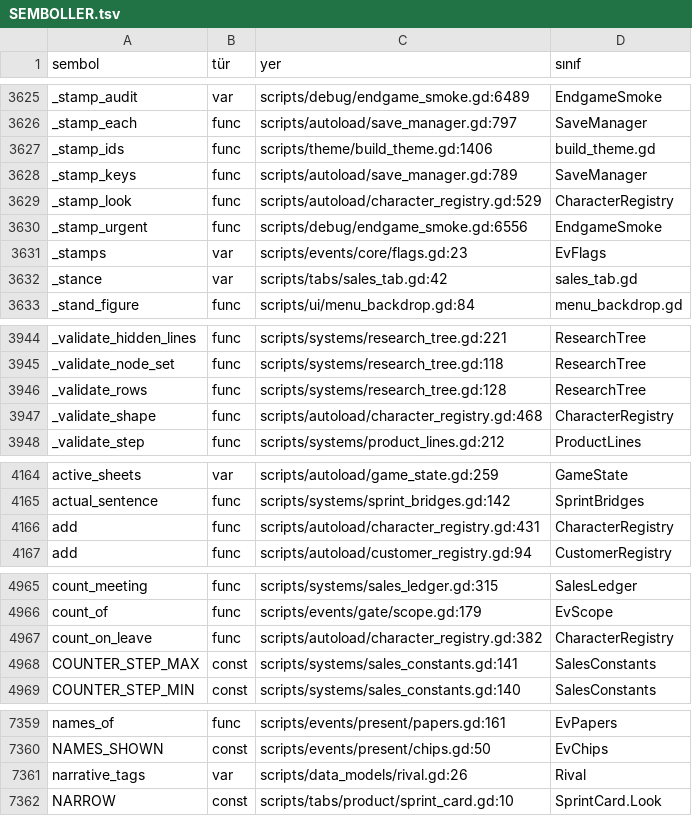
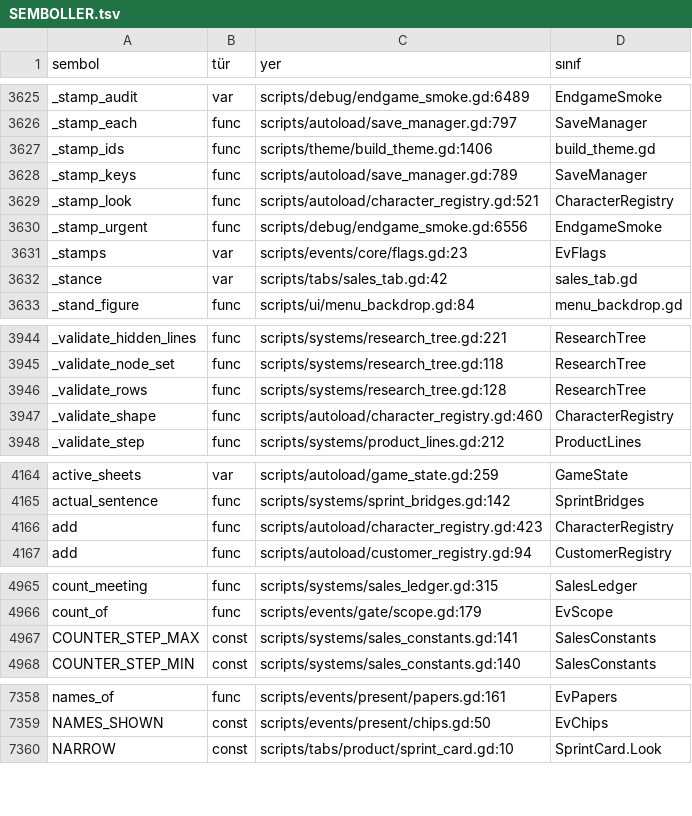
Before and after one commit to erdem1v/projectunicorn, a TSV file: project-unicorn/docs/kod_haritasi/SEMBOLLER.tsv, drawn as a sheet; only a part is shown, gaps mark what is left out; the diff covers the shown part only.

```diff
--- a/project-unicorn/docs/kod_haritasi/SEMBOLLER.tsv
+++ b/project-unicorn/docs/kod_haritasi/SEMBOLLER.tsv
@@ -3628,3 +3628,3 @@ _stamp_ids	func	scripts/theme/build_theme.gd:1406	build_theme.gd
 _stamp_keys	func	scripts/autoload/save_manager.gd:789	SaveManager
-_stamp_look	func	scripts/autoload/character_registry.gd:529	CharacterRegistry
+_stamp_look	func	scripts/autoload/character_registry.gd:521	CharacterRegistry
 _stamp_urgent	func	scripts/debug/endgame_smoke.gd:6556	EndgameSmoke
@@ -3946,3 +3946,3 @@ _validate_node_set	func	scripts/systems/research_tree.gd:118	ResearchTree
 _validate_rows	func	scripts/systems/research_tree.gd:128	ResearchTree
-_validate_shape	func	scripts/autoload/character_registry.gd:468	CharacterRegistry
+_validate_shape	func	scripts/autoload/character_registry.gd:460	CharacterRegistry
 _validate_step	func	scripts/systems/product_lines.gd:212	ProductLines
@@ -4165,3 +4165,3 @@ active_sheets	var	scripts/autoload/game_state.gd:259	GameState
 actual_sentence	func	scripts/systems/sprint_bridges.gd:142	SprintBridges
-add	func	scripts/autoload/character_registry.gd:431	CharacterRegistry
+add	func	scripts/autoload/character_registry.gd:423	CharacterRegistry
 add	func	scripts/autoload/customer_registry.gd:94	CustomerRegistry
@@ -4966,3 +4966,2 @@ count_meeting	func	scripts/systems/sales_ledger.gd:315	SalesLedger
 count_of	func	scripts/events/gate/scope.gd:179	EvScope
-count_on_leave	func	scripts/autoload/character_registry.gd:382	CharacterRegistry
 COUNTER_STEP_MAX	const	scripts/systems/sales_constants.gd:141	SalesConstants
@@ -7360,3 +7359,2 @@ names_of	func	scripts/events/present/papers.gd:161	EvPapers
 NAMES_SHOWN	const	scripts/events/present/chips.gd:50	EvChips
-narrative_tags	var	scripts/data_models/rival.gd:26	Rival
 NARROW	const	scripts/tabs/product/sprint_card.gd:10	SprintCard.Look
```
Also changed, not shown: 19 edited cells elsewhere in this file, 5 other files.
